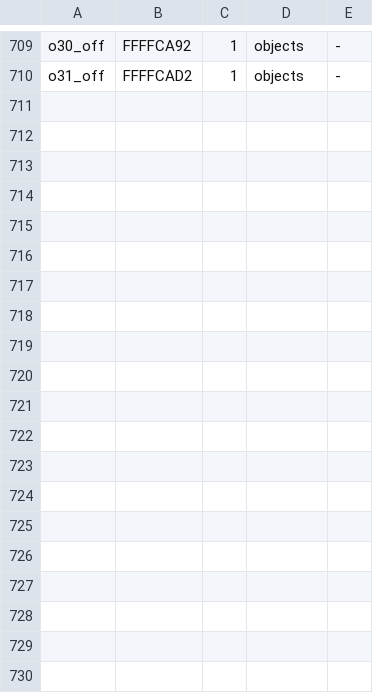
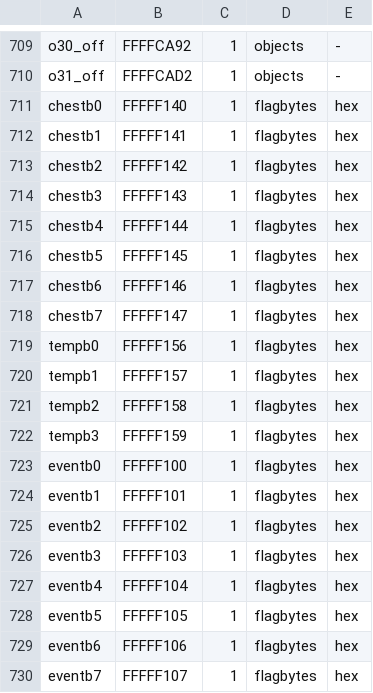
Before and after one commit to TusanHomichi/PSIV, a TSV file: oracle/ram_map.tsv, drawn as a sheet; only a part is shown, gaps mark what is left out; the diff names each change by its address in the sheet, - before the commit and + after, or states it on an @@ line.

```diff
--- a/oracle/ram_map.tsv
+++ b/oracle/ram_map.tsv
+row 711: chestb0 | FFFFF140 | 1 | flagbytes | hex
+row 712: chestb1 | FFFFF141 | 1 | flagbytes | hex
+row 713: chestb2 | FFFFF142 | 1 | flagbytes | hex
+row 714: chestb3 | FFFFF143 | 1 | flagbytes | hex
+row 715: chestb4 | FFFFF144 | 1 | flagbytes | hex
+row 716: chestb5 | FFFFF145 | 1 | flagbytes | hex
+row 717: chestb6 | FFFFF146 | 1 | flagbytes | hex
+row 718: chestb7 | FFFFF147 | 1 | flagbytes | hex
+row 719: tempb0 | FFFFF156 | 1 | flagbytes | hex
+row 720: tempb1 | FFFFF157 | 1 | flagbytes | hex
+row 721: tempb2 | FFFFF158 | 1 | flagbytes | hex
+row 722: tempb3 | FFFFF159 | 1 | flagbytes | hex
+row 723: eventb0 | FFFFF100 | 1 | flagbytes | hex
+row 724: eventb1 | FFFFF101 | 1 | flagbytes | hex
+row 725: eventb2 | FFFFF102 | 1 | flagbytes | hex
+row 726: eventb3 | FFFFF103 | 1 | flagbytes | hex
+row 727: eventb4 | FFFFF104 | 1 | flagbytes | hex
+row 728: eventb5 | FFFFF105 | 1 | flagbytes | hex
+row 729: eventb6 | FFFFF106 | 1 | flagbytes | hex
+row 730: eventb7 | FFFFF107 | 1 | flagbytes | hex
```
Also changed, not shown: 7 other files.
